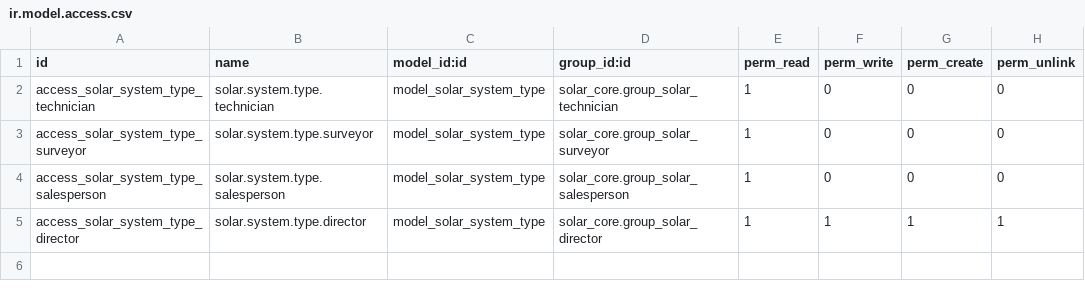
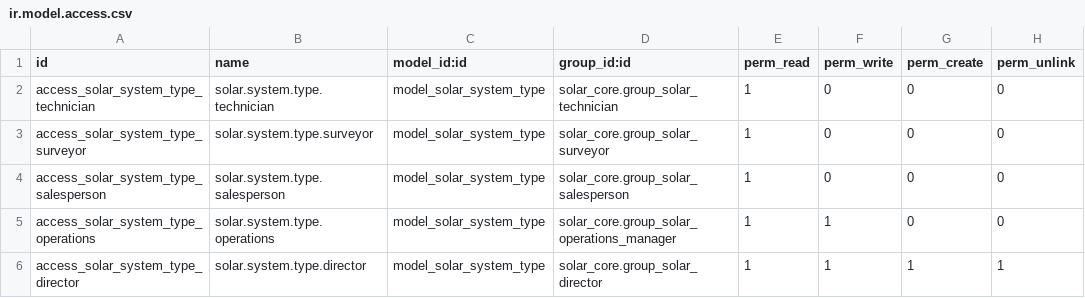
Before and after one commit to Sairam111222/ODOO, a CSV file: addons/solar_core/security/ir.model.access.csv, drawn as a sheet; the diff names each change by its address in the sheet, - before the commit and + after, or states it on an @@ line.

```diff
--- a/addons/solar_core/security/ir.model.access.csv
+++ b/addons/solar_core/security/ir.model.access.csv
+row 5: access_solar_system_type_operations | solar.system.type.operations | model_solar_system_type | solar_core.group_solar_operations_manager | 1 | 1 | 0 | 0
```
Also changed, not shown: addons/solar_crm/security/ir.model.access.csv, addons/solar_installation/security/ir.model.access.csv, 15 other files.
